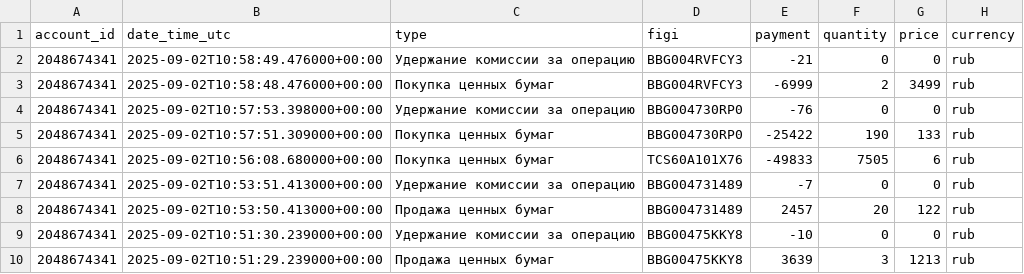
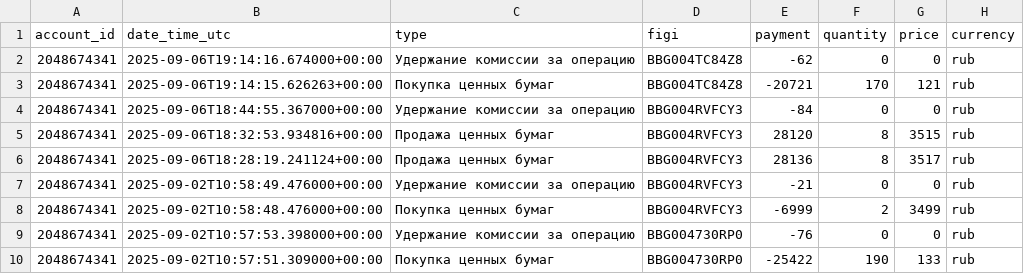
Before and after one commit to BadeevIlya/buffer_repos, a CSV file: operations.csv, drawn as a sheet; only a part is shown; the shorter side is filled out with more unchanged rows.

Commit message:
Update CSV from Sheets

```diff
--- a/operations.csv
+++ b/operations.csv
@@ -1,2 +1,7 @@
 account_id,date_time_utc,type,figi,payment,quantity,price,currency
+2048674341,2025-09-06T19:14:16.674000+00:00,Удержание комиссии за операцию,BBG004TC84Z8,-62,0,0,rub
+2048674341,2025-09-06T19:14:15.626263+00:00,Покупка ценных бумаг,BBG004TC84Z8,-20721,170,121,rub
+2048674341,2025-09-06T18:44:55.367000+00:00,Удержание комиссии за операцию,BBG004RVFCY3,-84,0,0,rub
+2048674341,2025-09-06T18:32:53.934816+00:00,Продажа ценных бумаг,BBG004RVFCY3,28120,8,3515,rub
+2048674341,2025-09-06T18:28:19.241124+00:00,Продажа ценных бумаг,BBG004RVFCY3,28136,8,3517,rub
 2048674341,2025-09-02T10:58:49.476000+00:00,Удержание комиссии за операцию,BBG004RVFCY3,-21,0,0,rub
```
Also changed, not shown: portfolio.csv.
